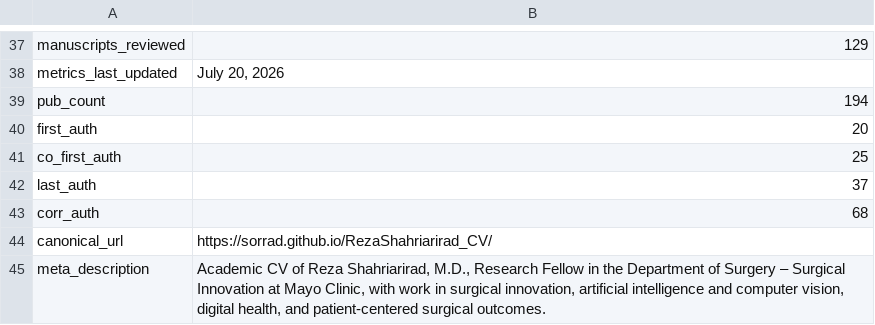
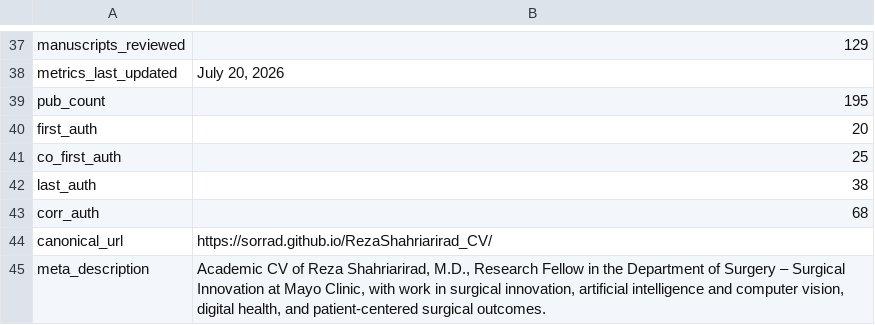
Before and after one commit to SoRRad/RezaShahriarirad_CV, a CSV file: data/profile.csv, drawn as a sheet; only a part is shown, gaps mark what is left out.

```diff
--- a/data/profile.csv
+++ b/data/profile.csv
@@ -38,6 +38,6 @@ manuscripts_reviewed,129
 metrics_last_updated,"July 20, 2026"
-pub_count,194
+pub_count,195
 first_auth,20
 co_first_auth,25
-last_auth,37
+last_auth,38
 corr_auth,68
```
Also changed, not shown: data/publications.csv, 6 other files.
